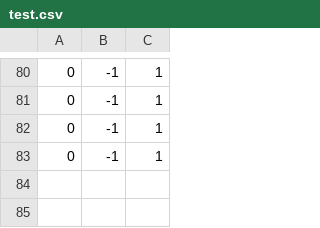
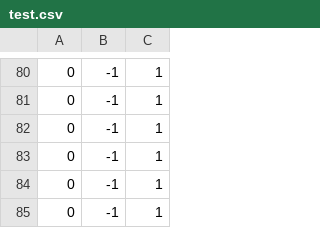
Before and after one commit to manuelsmueller/RobotArmDemo, a CSV file: test.csv, drawn as a sheet; only a part is shown, gaps mark what is left out; the diff names each change by its address in the sheet, - before the commit and + after, or states it on an @@ line.

```diff
--- a/test.csv
+++ b/test.csv
+row 84: 0 | -1 | 1
+row 85: 0 | -1 | 1
```
Also changed, not shown: 3 other files.
